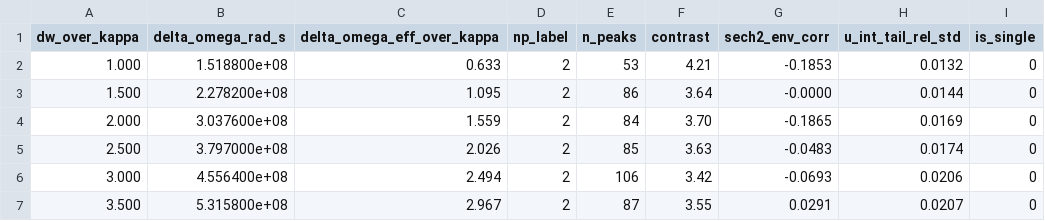
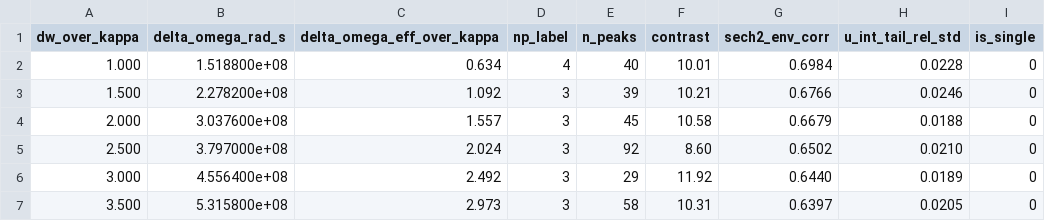
Before and after one commit to lucastiger/soliton-control, a CSV file: analysis/results/dks_existence_map.csv, drawn as a sheet; only a part is shown; the diff covers the shown part only.

```diff
--- a/analysis/results/dks_existence_map.csv
+++ b/analysis/results/dks_existence_map.csv
@@ -1,7 +1,7 @@
 dw_over_kappa,delta_omega_rad_s,delta_omega_eff_over_kappa,np_label,n_peaks,contrast,sech2_env_corr,u_int_tail_rel_std,is_single
-1.000,1.518800e+08,0.633,2,53,4.21,-0.1853,0.0132,0
-1.500,2.278200e+08,1.095,2,86,3.64,-0.0000,0.0144,0
-2.000,3.037600e+08,1.559,2,84,3.70,-0.1865,0.0169,0
-2.500,3.797000e+08,2.026,2,85,3.63,-0.0483,0.0174,0
-3.000,4.556400e+08,2.494,2,106,3.42,-0.0693,0.0206,0
-3.500,5.315800e+08,2.967,2,87,3.55,0.0291,0.0207,0
+1.000,1.518800e+08,0.634,4,40,10.01,0.6984,0.0228,0
+1.500,2.278200e+08,1.092,3,39,10.21,0.6766,0.0246,0
+2.000,3.037600e+08,1.557,3,45,10.58,0.6679,0.0188,0
+2.500,3.797000e+08,2.024,3,92,8.60,0.6502,0.0210,0
+3.000,4.556400e+08,2.492,3,29,11.92,0.6440,0.0189,0
+3.500,5.315800e+08,2.973,3,58,10.31,0.6397,0.0205,0
```
Also changed, not shown: 85 edited cells elsewhere in this file, 5 other files.
